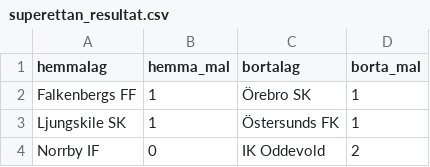
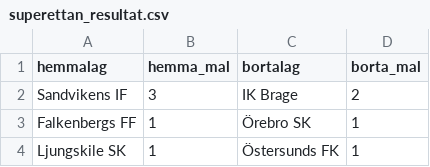
Before and after one commit to elvinporter03-code/Fotbollsgrejer, a CSV file: superettan_resultat.csv, drawn as a sheet; only a part is shown; the shorter side is filled out with more unchanged rows; the diff names each change by its address in the sheet, - before the commit and + after, or states it on an @@ line.

```diff
--- a/superettan_resultat.csv
+++ b/superettan_resultat.csv
+row 2: Sandvikens IF | 3 | IK Brage | 2
```
Also changed, not shown: IK Brage.csv, Sandvikens IF.csv, 1 other file.
